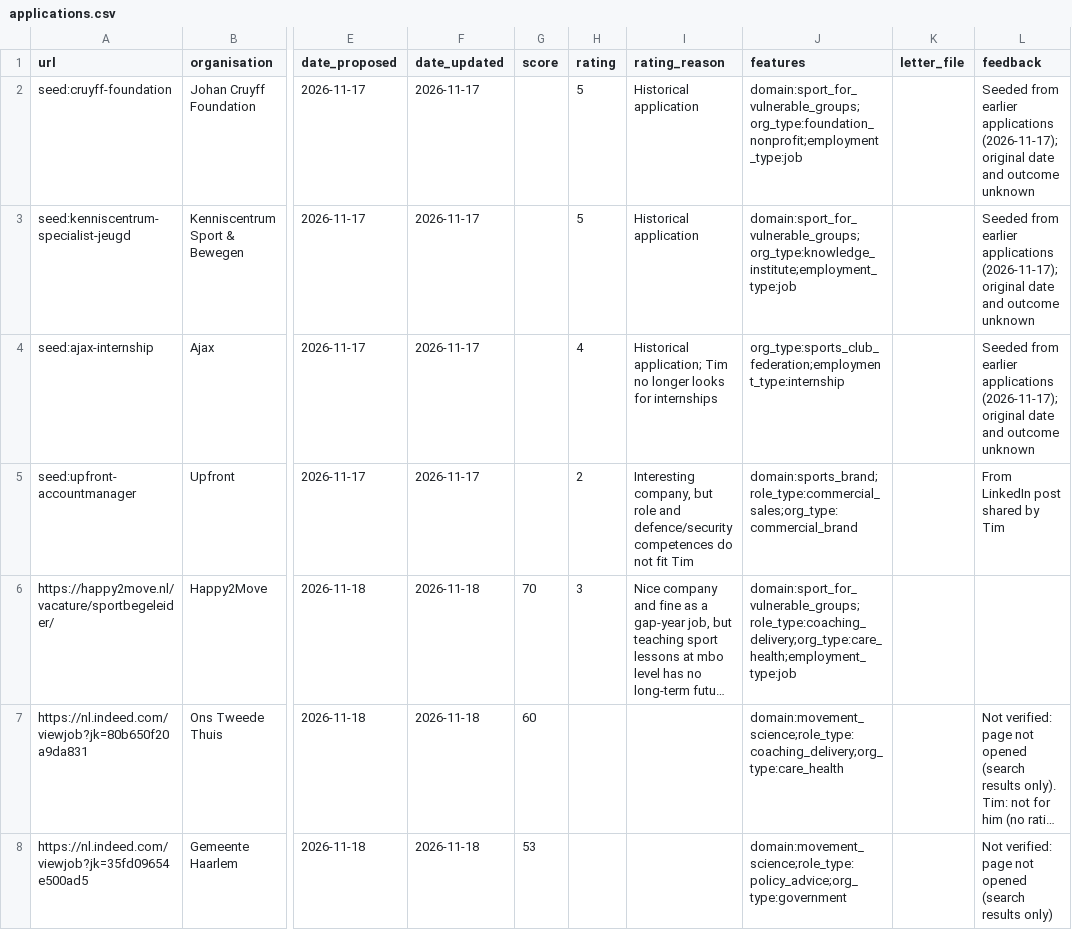
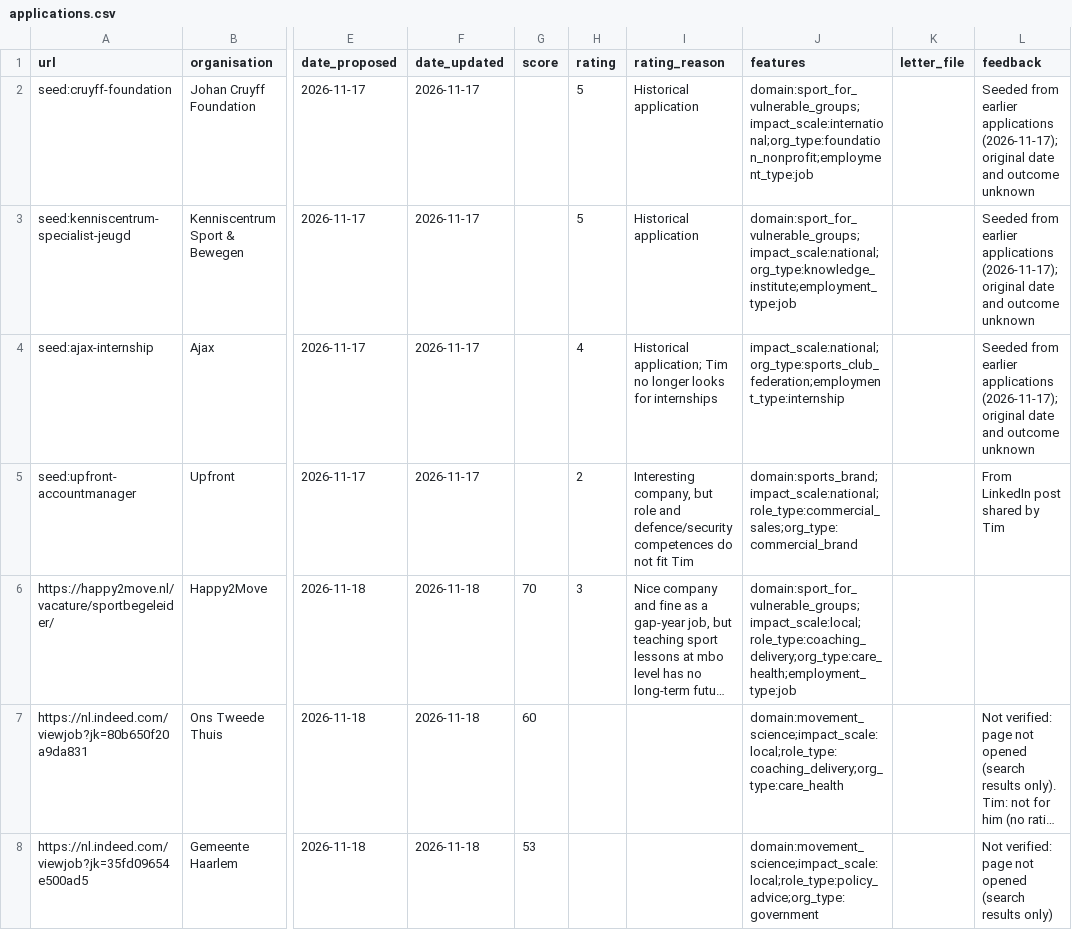
Before and after one commit to Tim-Aarts03/Agents-Tim-Aarts, a CSV file: logs/applications.csv, drawn as a sheet; only a part is shown, gaps mark what is left out; long unchanged cells end in …; the diff covers the shown part only; the diff names each change by its address in the sheet, - before the commit and + after, or states it on an @@ line.

```diff
--- a/logs/applications.csv
+++ b/logs/applications.csv
-J2 (features): domain:sport_for_vulnerable_groups;org_type:foundation_nonprofit;employment_type:job
+J2 (features): domain:sport_for_vulnerable_groups;impact_scale:international;org_type:foundation_nonprofit;employment_type:job
-J3 (features): domain:sport_for_vulnerable_groups;org_type:knowledge_institute;employment_type:job
+J3 (features): domain:sport_for_vulnerable_groups;impact_scale:national;org_type:knowledge_institute;employment_type:job
-J4 (features): org_type:sports_club_federation;employment_type:internship
+J4 (features): impact_scale:national;org_type:sports_club_federation;employment_type:internship
-J5 (features): domain:sports_brand;role_type:commercial_sales;org_type:commercial_brand
+J5 (features): domain:sports_brand;impact_scale:national;role_type:commercial_sales;org_type:commercial_brand
-J6 (features): domain:sport_for_vulnerable_groups;role_type:coaching_delivery;org_type:care_health;employment_type:job
+J6 (features): domain:sport_for_vulnerable_groups;impact_scale:local;role_type:coaching_delivery;org_type:care_health;employment_type:job
-J7 (features): domain:movement_science;role_type:coaching_delivery;org_type:care_health
+J7 (features): domain:movement_science;impact_scale:local;role_type:coaching_delivery;org_type:care_health
-J8 (features): domain:movement_science;role_type:policy_advice;org_type:government
+J8 (features): domain:movement_science;impact_scale:local;role_type:policy_advice;org_type:government
```
Also changed, not shown: 25 edited cells elsewhere in this file, 6 other files.
